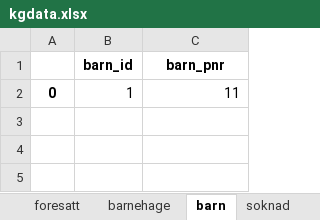
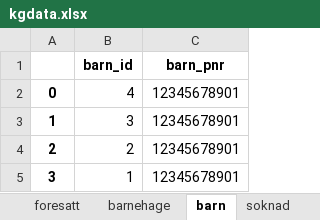
Before and after one commit to siljesolberg/Oblig-5, an Excel workbook: barnehage/kgdata.xlsx, sheet barn, drawn as a sheet; values as stored, in another font and other column widths than the file's, no borders; the diff names each change by its address in the sheet, - before the commit and + after, or states it on an @@ line.

```diff
--- a/barnehage/kgdata.xlsx (sheet barn)
+++ b/barnehage/kgdata.xlsx (sheet barn)
-B2 (barn_id): 1
+B2 (barn_id): 4
-C2 (barn_pnr): 11
+C2 (barn_pnr): 12345678901
+row 3: 1 | 3 | 12345678901
+row 4: 2 | 2 | 12345678901
+row 5: 3 | 1 | 12345678901
```
Also changed, not shown: sheet soknad, sheet foresatt, 8 other files.
